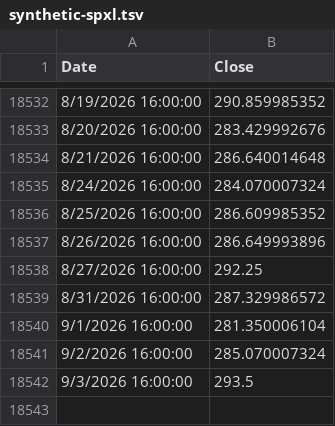
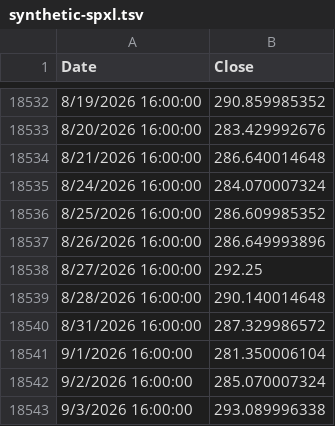
Before and after one commit to bumbeishvili/tqqq.networthcast.com, a TSV file: data/synthetic-spxl.tsv, drawn as a sheet; only a part is shown, gaps mark what is left out.

```diff
--- a/data/synthetic-spxl.tsv
+++ b/data/synthetic-spxl.tsv
@@ -18538,2 +18538,3 @@ Date	Close
 8/27/2026 16:00:00	292.25
+8/28/2026 16:00:00	290.140014648
 8/31/2026 16:00:00	287.329986572
@@ -18541,2 +18542,2 @@ Date	Close
 9/2/2026 16:00:00	285.070007324
-9/3/2026 16:00:00	293.5
+9/3/2026 16:00:00	293.089996338
```
Also changed, not shown: data/spy.tsv, data/synthetic-qld.tsv, 5 other files.
